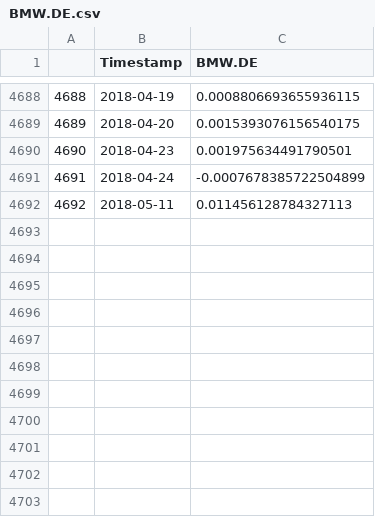
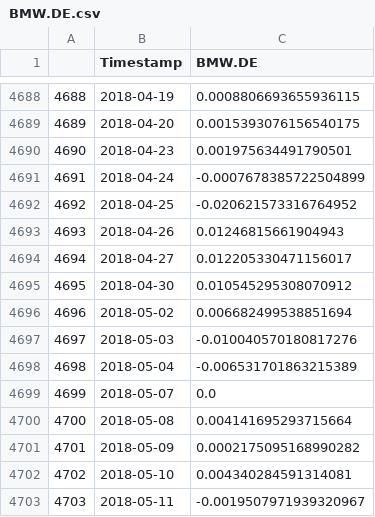
Before and after one commit to kosnil/kd-seminar, a CSV file: finance_data/data/BMW.DE.csv, drawn as a sheet; only a part is shown, gaps mark what is left out; addresses are those after the commit; the diff names each change by its address in the sheet, - before the commit and + after, or states it on an @@ line.

```diff
--- a/finance_data/data/BMW.DE.csv
+++ b/finance_data/data/BMW.DE.csv
+row 4692: 4692 | 2018-04-25 | -0.020621573316764952
+row 4693: 4693 | 2018-04-26 | 0.01246815661904943
+row 4694: 4694 | 2018-04-27 | 0.012205330471156017
+row 4695: 4695 | 2018-04-30 | 0.010545295308070912
+row 4696: 4696 | 2018-05-02 | 0.006682499538851694
+row 4697: 4697 | 2018-05-03 | -0.010040570180817276
+row 4698: 4698 | 2018-05-04 | -0.006531701863215389
+row 4699: 4699 | 2018-05-07 | 0.0
+row 4700: 4700 | 2018-05-08 | 0.004141695293715664
+row 4701: 4701 | 2018-05-09 | 0.0002175095168990282
+row 4702: 4702 | 2018-05-10 | 0.004340284591314081
@@ column A renumbered from row 4703 down @@
-C4703 (BMW.DE): 0.011456128784327113
+C4703 (BMW.DE): -0.0019507971939320967
```
Also changed, not shown: finance_data/data/AAPL.csv, finance_data/data/AIR.DE.csv, 6 other files.
